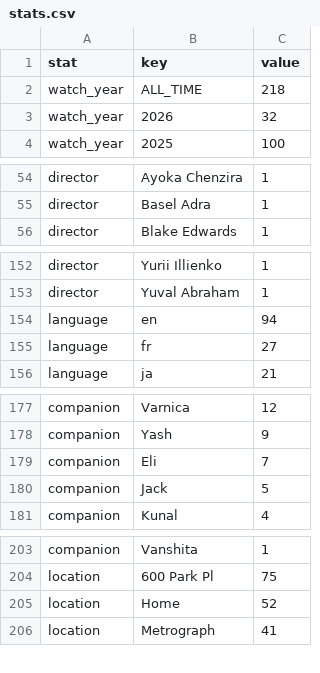
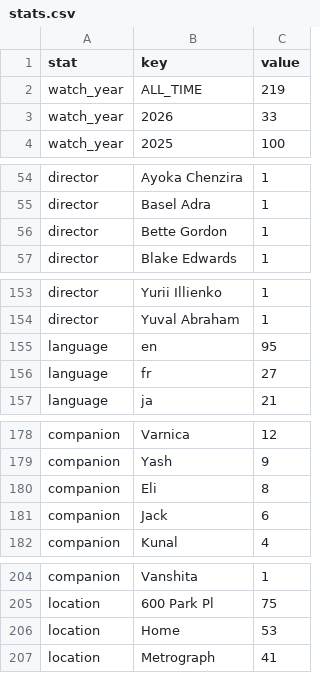
Before and after one commit to shreshthkhilani/s4s-filmstruck, a CSV file: data/stats.csv, drawn as a sheet; only a part is shown, gaps mark what is left out; the diff covers the shown part only.

```diff
--- a/data/stats.csv
+++ b/data/stats.csv
@@ -1,4 +1,4 @@
 stat,key,value
-watch_year,ALL_TIME,218
-watch_year,2026,32
+watch_year,ALL_TIME,219
+watch_year,2026,33
 watch_year,2025,100
@@ -55,2 +55,3 @@ director,Ayoka Chenzira,1
 director,Basel Adra,1
+director,Bette Gordon,1
 director,Blake Edwards,1
@@ -153,3 +154,3 @@ director,Yurii Illienko,1
 director,Yuval Abraham,1
-language,en,94
+language,en,95
 language,fr,27
@@ -178,4 +179,4 @@ companion,Varnica,12
 companion,Yash,9
-companion,Eli,7
-companion,Jack,5
+companion,Eli,8
+companion,Jack,6
 companion,Kunal,4
@@ -204,3 +205,3 @@ companion,Vanshita,1
 location,600 Park Pl,75
-location,Home,52
+location,Home,53
 location,Metrograph,41
```
Also changed, not shown: 1 edited cell elsewhere in this file, data/films.csv, data/log.csv.
